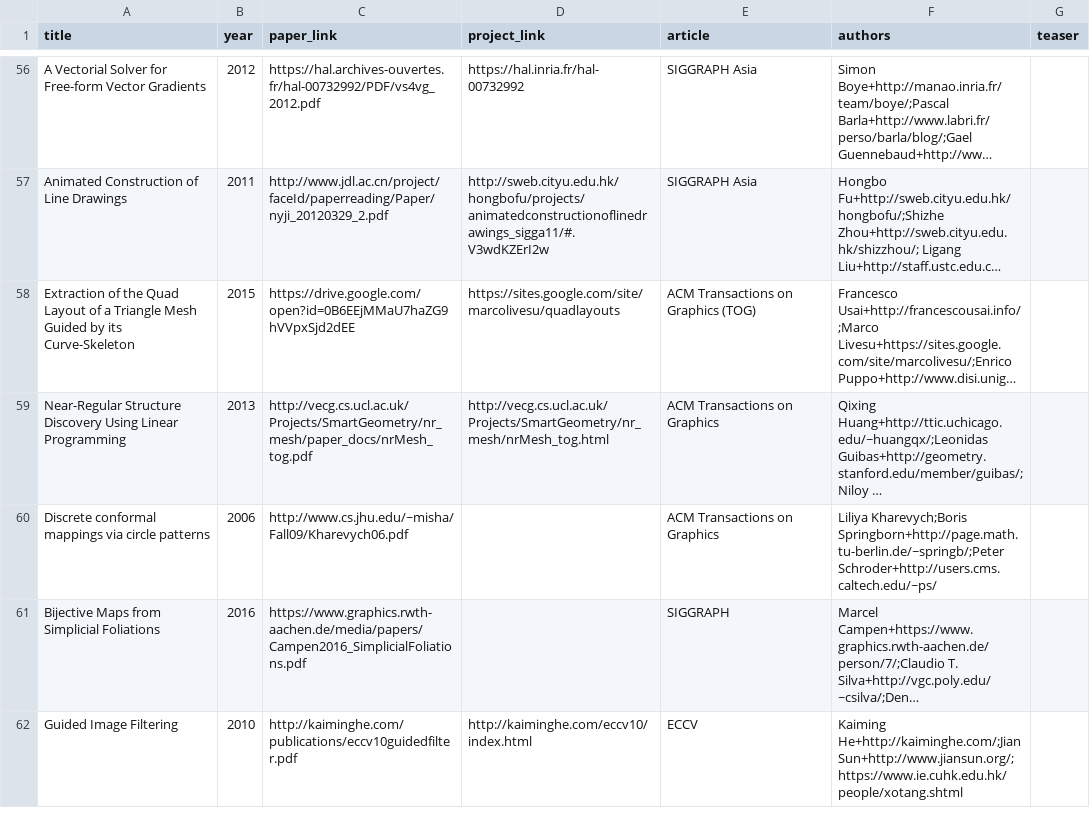
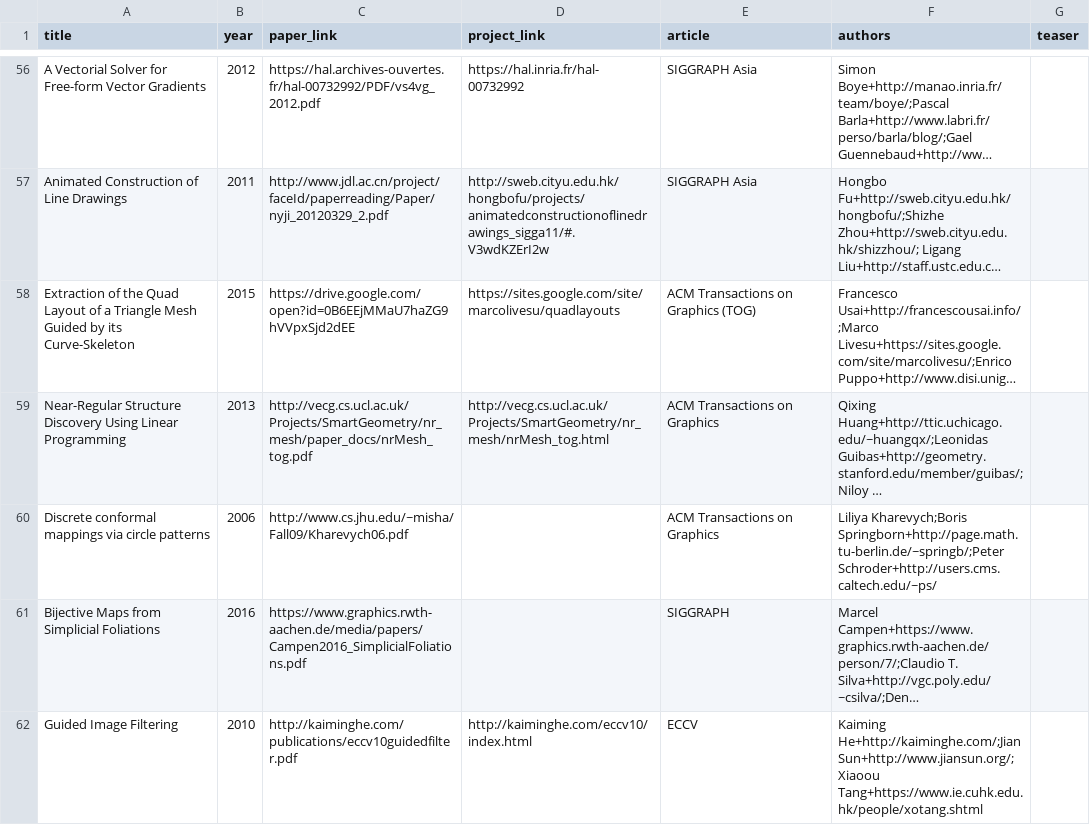
Before and after one commit to junyanz/CatPapers, a CSV file: data/reference.csv, drawn as a sheet; only a part is shown, gaps mark what is left out; long unchanged cells end in …; the diff names each change by its address in the sheet, - before the commit and + after, or states it on an @@ line.

Commit message:
add eccv2010 paper

```diff
--- a/data/reference.csv
+++ b/data/reference.csv
-F62 (authors): Kaiming He+http://kaiminghe.com/;Jian Sun+http://www.jiansun.org/;https://www.ie.cuhk.edu.hk/people/xotang.shtml
+F62 (authors): Kaiming He+http://kaiminghe.com/;Jian Sun+http://www.jiansun.org/;Xiaoou Tang+https://www.ie.cuhk.edu.hk/people/xotang.shtml
```
Also changed, not shown: 3 other files.
